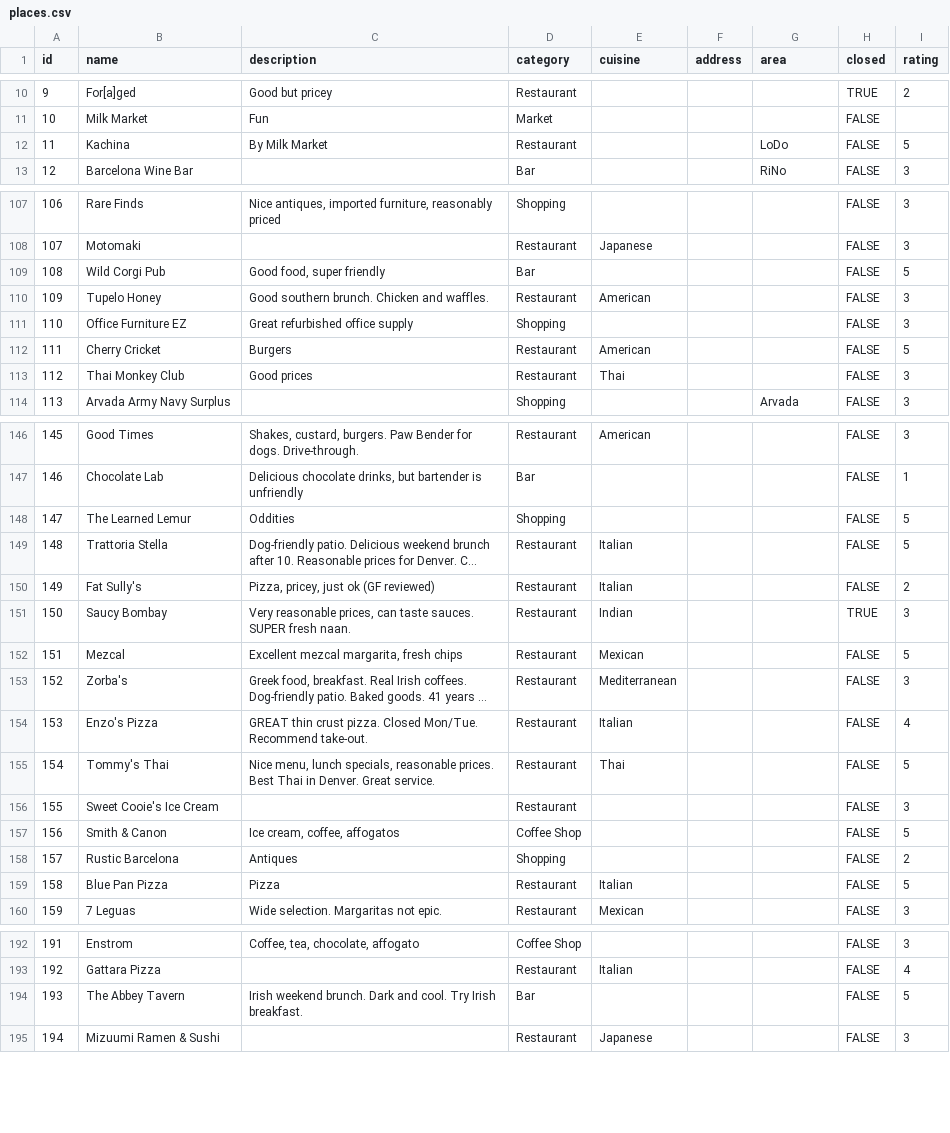
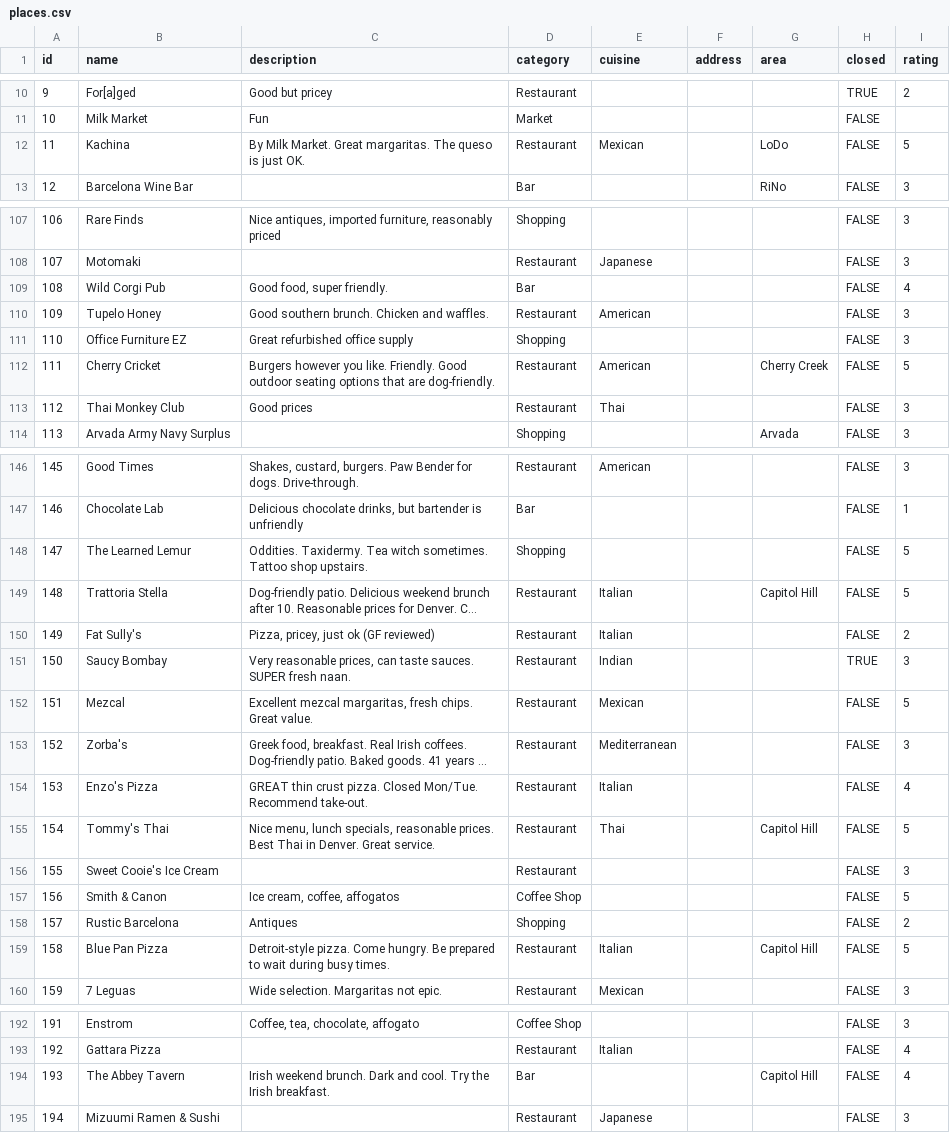
Before and after one commit to TrueWill/true-denver-reviews, a CSV file: db/places.csv, drawn as a sheet; only a part is shown, gaps mark what is left out; long unchanged cells end in …; the diff covers the shown part only; the diff names each change by its address in the sheet, - before the commit and + after, or states it on an @@ line.

```diff
--- a/db/places.csv
+++ b/db/places.csv
-C12 (description): By Milk Market
+C12 (description): By Milk Market. Great margaritas. The queso is just OK.
-E12 (cuisine): (empty)
+E12 (cuisine): Mexican
-C109 (description): Good food, super friendly
+C109 (description): Good food, super friendly.
-I109 (rating): 5
+I109 (rating): 4
-C112 (description): Burgers
+C112 (description): Burgers however you like. Friendly. Good outdoor seating options that are dog-friendly.
-G112 (area): (empty)
+G112 (area): Cherry Creek
-C148 (description): Oddities
+C148 (description): Oddities. Taxidermy. Tea witch sometimes. Tattoo shop upstairs.
-G149 (area): (empty)
+G149 (area): Capitol Hill
-C152 (description): Excellent mezcal margarita, fresh chips
+C152 (description): Excellent mezcal margaritas, fresh chips. Great value.
-G155 (area): (empty)
+G155 (area): Capitol Hill
-C159 (description): Pizza
+C159 (description): Detroit-style pizza. Come hungry. Be prepared to wait during busy times.
-G159 (area): (empty)
+G159 (area): Capitol Hill
-C194 (description): …cool. Try Irish breakfast.
+C194 (description): …cool. Try the Irish breakfast.
-G194 (area): (empty)
+G194 (area): Capitol Hill
-I194 (rating): 5
+I194 (rating): 4
```
Also changed, not shown: 30 edited cells elsewhere in this file.
